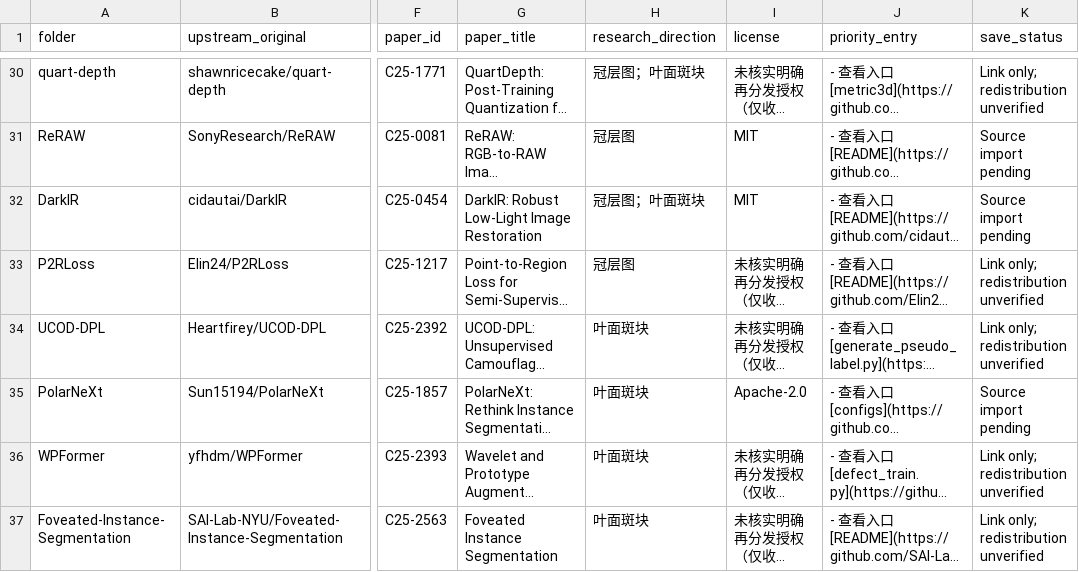
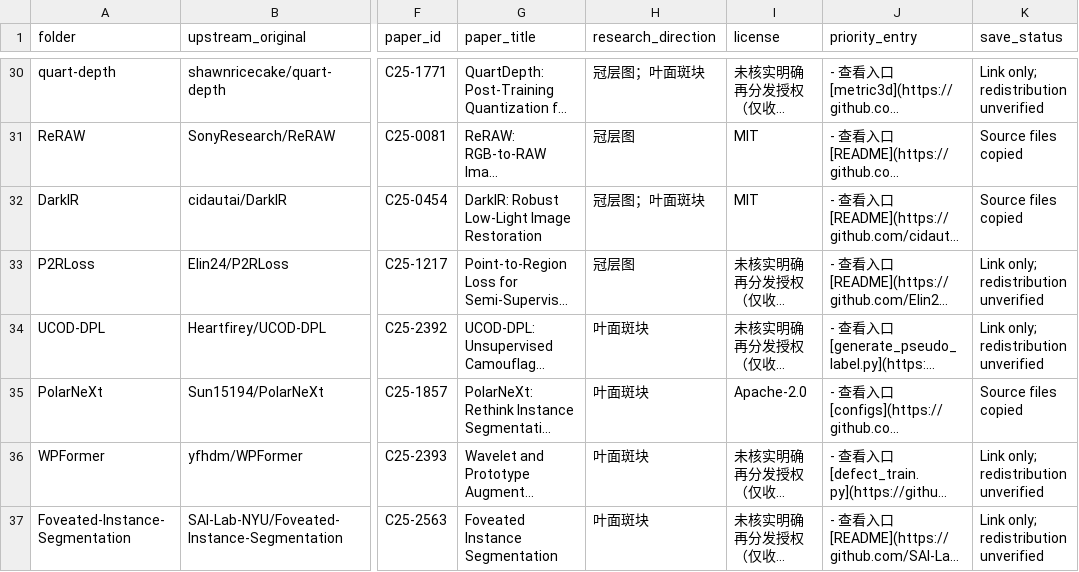
Before and after one commit to FCYCY444/CVPR_2025, a CSV file: projects.csv, drawn as a sheet; only a part is shown, gaps mark what is left out; long unchanged cells end in …; the diff covers the shown part only; the diff names each change by its address in the sheet, - before the commit and + after, or states it on an @@ line.

Commit message:
Finalize 62 deduplicated CVPR 2025 project import statuses

```diff
--- a/projects.csv
+++ b/projects.csv
-K31:K32 (save_status): Source import pending
+K31:K32 (save_status): Source files copied
-K35 (save_status): Source import pending
+K35 (save_status): Source files copied
```
Also changed, not shown: 36 edited cells elsewhere in this file.
